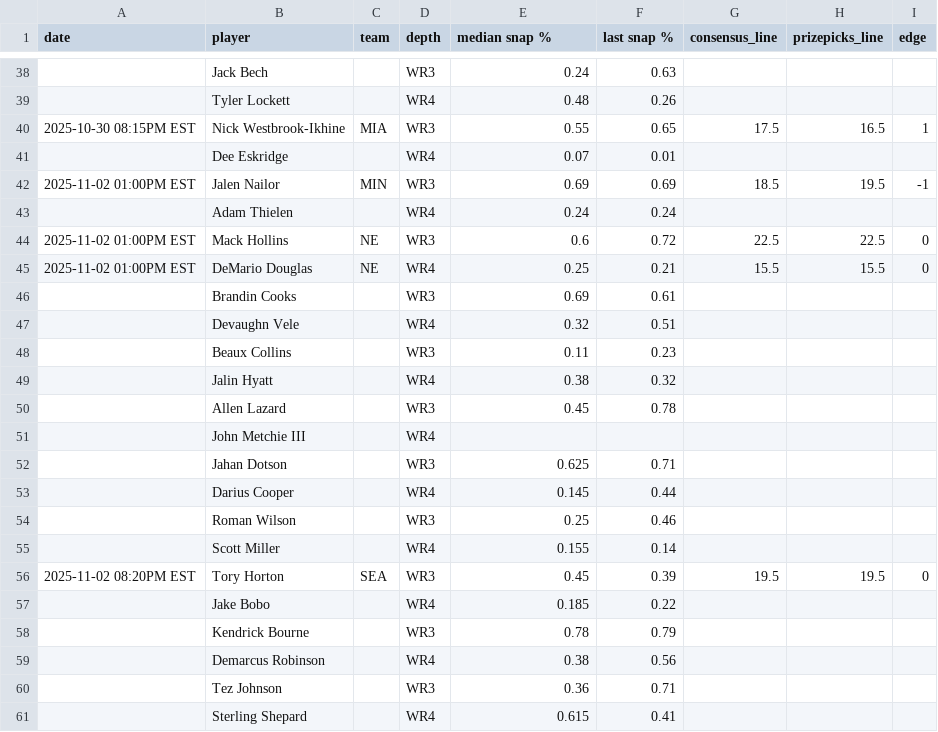
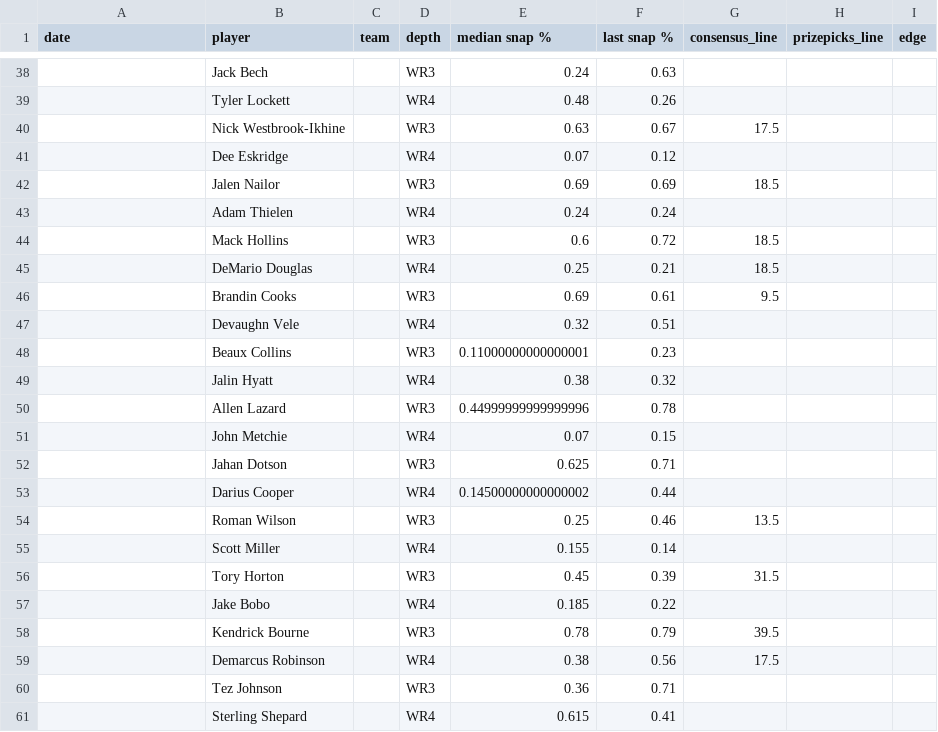
Before and after one commit to oddsjuice/nfl-deep-receivers, a CSV file: deep_nfl_receivers.csv, drawn as a sheet; only a part is shown, gaps mark what is left out; the diff covers the shown part only.

```diff
--- a/deep_nfl_receivers.csv
+++ b/deep_nfl_receivers.csv
@@ -39,22 +39,22 @@ date,player,team,depth,median snap %,last snap %,consensus_line,prizepicks_line,
 ,Tyler Lockett,,WR4,0.48,0.26,,,
-2025-10-30 08:15PM EST,Nick Westbrook-Ikhine,MIA,WR3,0.55,0.65,17.5,16.5,1
-,Dee Eskridge,,WR4,0.07,0.01,,,
-2025-11-02 01:00PM EST,Jalen Nailor,MIN,WR3,0.69,0.69,18.5,19.5,-1
+,Nick Westbrook-Ikhine,,WR3,0.63,0.67,17.5,,
+,Dee Eskridge,,WR4,0.07,0.12,,,
+,Jalen Nailor,,WR3,0.69,0.69,18.5,,
 ,Adam Thielen,,WR4,0.24,0.24,,,
-2025-11-02 01:00PM EST,Mack Hollins,NE,WR3,0.6,0.72,22.5,22.5,0
-2025-11-02 01:00PM EST,DeMario Douglas,NE,WR4,0.25,0.21,15.5,15.5,0
-,Brandin Cooks,,WR3,0.69,0.61,,,
+,Mack Hollins,,WR3,0.6,0.72,18.5,,
+,DeMario Douglas,,WR4,0.25,0.21,18.5,,
+,Brandin Cooks,,WR3,0.69,0.61,9.5,,
 ,Devaughn Vele,,WR4,0.32,0.51,,,
-,Beaux Collins,,WR3,0.11,0.23,,,
+,Beaux Collins,,WR3,0.11000000000000001,0.23,,,
 ,Jalin Hyatt,,WR4,0.38,0.32,,,
-,Allen Lazard,,WR3,0.45,0.78,,,
-,John Metchie III,,WR4,,,,,
+,Allen Lazard,,WR3,0.44999999999999996,0.78,,,
+,John Metchie,,WR4,0.07,0.15,,,
 ,Jahan Dotson,,WR3,0.625,0.71,,,
-,Darius Cooper,,WR4,0.145,0.44,,,
-,Roman Wilson,,WR3,0.25,0.46,,,
+,Darius Cooper,,WR4,0.14500000000000002,0.44,,,
+,Roman Wilson,,WR3,0.25,0.46,13.5,,
 ,Scott Miller,,WR4,0.155,0.14,,,
-2025-11-02 08:20PM EST,Tory Horton,SEA,WR3,0.45,0.39,19.5,19.5,0
+,Tory Horton,,WR3,0.45,0.39,31.5,,
 ,Jake Bobo,,WR4,0.185,0.22,,,
-,Kendrick Bourne,,WR3,0.78,0.79,,,
-,Demarcus Robinson,,WR4,0.38,0.56,,,
+,Kendrick Bourne,,WR3,0.78,0.79,39.5,,
+,Demarcus Robinson,,WR4,0.38,0.56,17.5,,
 ,Tez Johnson,,WR3,0.36,0.71,,,
```
Also changed, not shown: 1 added row, 1 removed row and 67 edited cells elsewhere in this file.
